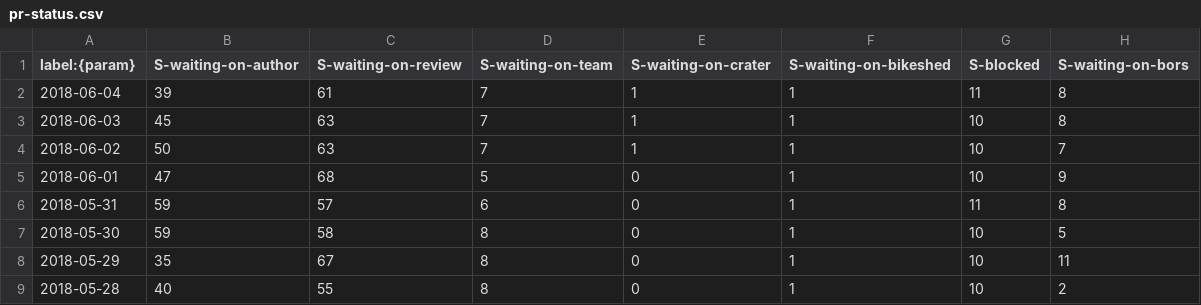
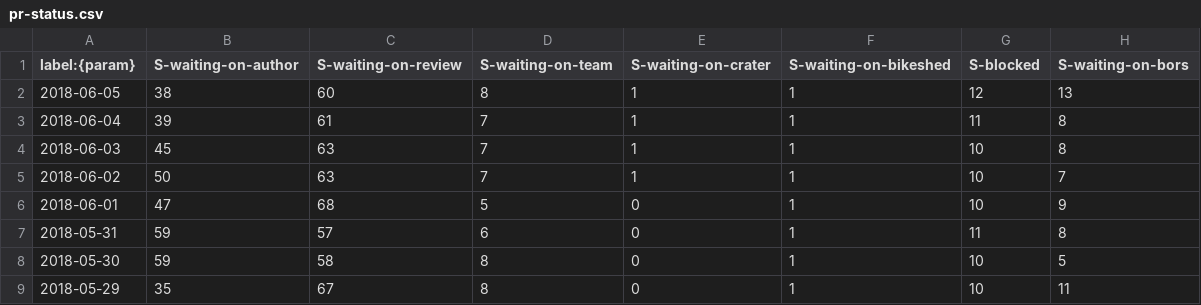
Before and after one commit to rust-lang/rustc-pr-tracking, a CSV file: data/pr-status.csv, drawn as a sheet; only a part is shown; the shorter side is filled out with more unchanged rows.

```diff
--- a/data/pr-status.csv
+++ b/data/pr-status.csv
@@ -1,2 +1,3 @@
 label:{param},S-waiting-on-author,S-waiting-on-review,S-waiting-on-team,S-waiting-on-crater,S-waiting-on-bikeshed,S-blocked,S-waiting-on-bors
+2018-06-05,38,60,8,1,1,12,13
 2018-06-04,39,61,7,1,1,11,8
```
Also changed, not shown: data/pr-activity.csv, data/pr-age.csv.
